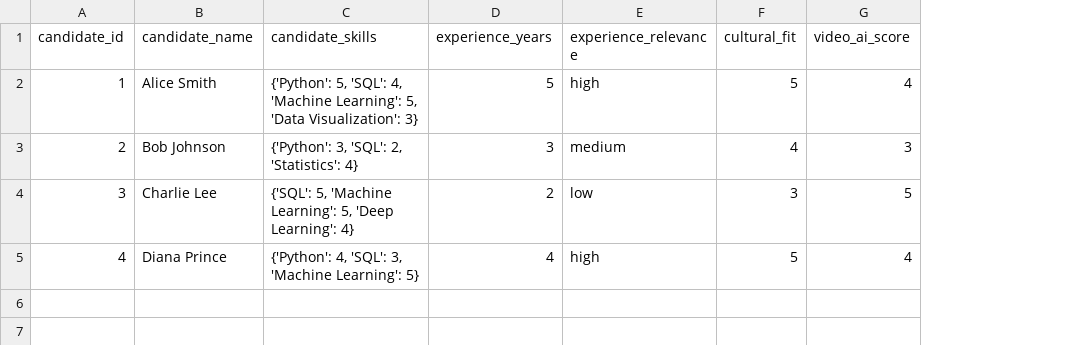
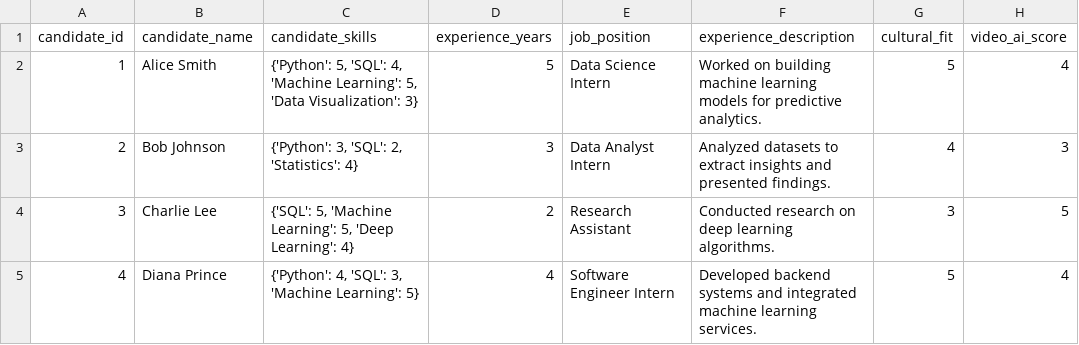
Before and after one commit to saif-11bit/std-ranking, a CSV file: candidates.csv, drawn as a sheet; removed rows and columns are numbered as before the commit, all else as after; the diff names each change by its address in the sheet, - before the commit and + after, or states it on an @@ line.

Commit message:
updated experience match

```diff
--- a/candidates.csv
+++ b/candidates.csv
-column E (experience_relevance), rows 2-5: high | medium | low | high
+column E (job_position), rows 2-5: Data Science Intern | Data Analyst Intern | Research Assistant | Software Engineer Intern
+column F (experience_description), rows 2-5: Worked on building machine learning models for predictive analytics. | Analyzed datasets to extract insights and presented findings. | Conducted research on deep learning algorithms. | Developed backend systems and integrated machine learning services.
```
Also changed, not shown: 2 other files.
